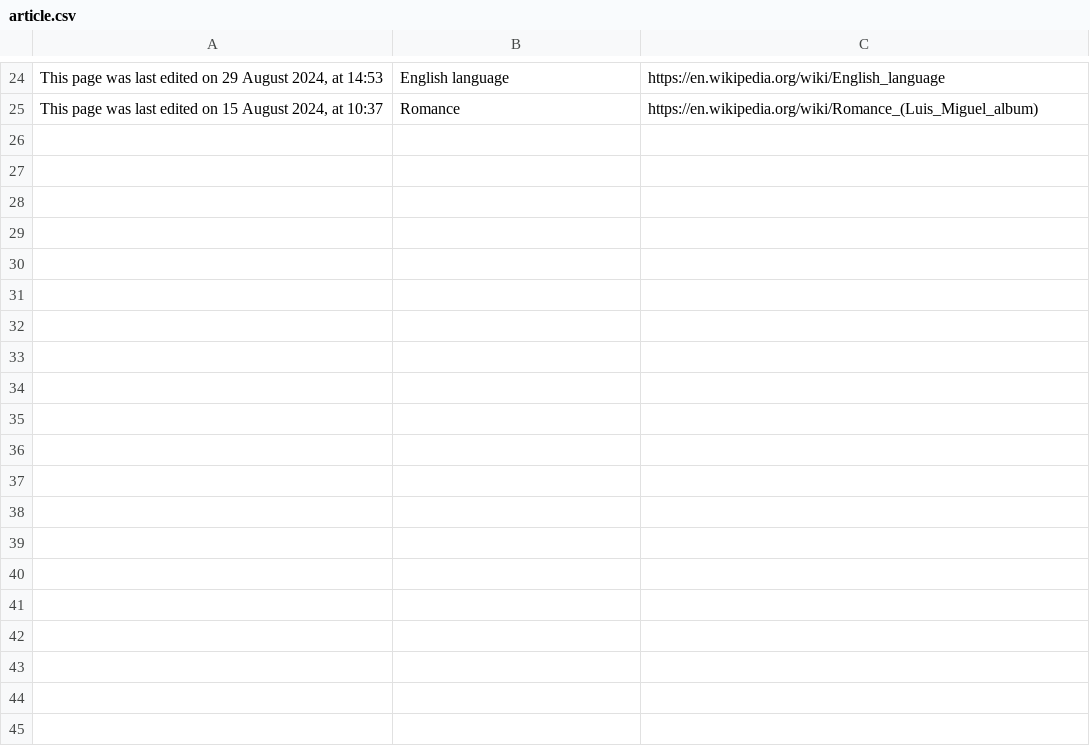
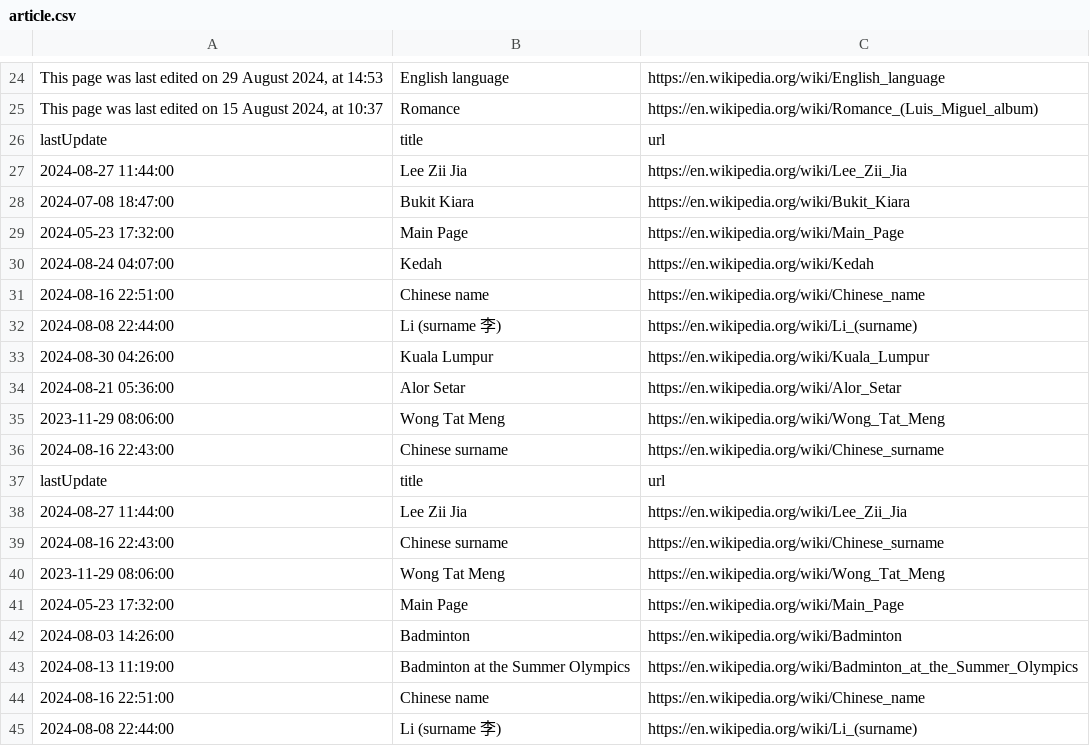
Before and after one commit to Bavenraj/Web_Scraping, a CSV file: article_scraper/article_scraper/spiders/article.csv, drawn as a sheet; only a part is shown, gaps mark what is left out; the diff covers the shown part only; the diff names each change by its address in the sheet, - before the commit and + after, or states it on an @@ line.

Commit message:
spider

```diff
--- a/article_scraper/article_scraper/spiders/article.csv
+++ b/article_scraper/article_scraper/spiders/article.csv
+row 26: lastUpdate | title | url
+row 27: 2024-08-27 11:44:00 | Lee Zii Jia | https://en.wikipedia.org/wiki/Lee_Zii_Jia
+row 28: 2024-07-08 18:47:00 | Bukit Kiara | https://en.wikipedia.org/wiki/Bukit_Kiara
+row 29: 2024-05-23 17:32:00 | Main Page | https://en.wikipedia.org/wiki/Main_Page
+row 30: 2024-08-24 04:07:00 | Kedah | https://en.wikipedia.org/wiki/Kedah
+row 31: 2024-08-16 22:51:00 | Chinese name | https://en.wikipedia.org/wiki/Chinese_name
+row 32: 2024-08-08 22:44:00 | Li (surname 李) | https://en.wikipedia.org/wiki/Li_(surname)
+row 33: 2024-08-30 04:26:00 | Kuala Lumpur | https://en.wikipedia.org/wiki/Kuala_Lumpur
+row 34: 2024-08-21 05:36:00 | Alor Setar | https://en.wikipedia.org/wiki/Alor_Setar
+row 35: 2023-11-29 08:06:00 | Wong Tat Meng | https://en.wikipedia.org/wiki/Wong_Tat_Meng
+row 36: 2024-08-16 22:43:00 | Chinese surname | https://en.wikipedia.org/wiki/Chinese_surname
+row 37: lastUpdate | title | url
+row 38: 2024-08-27 11:44:00 | Lee Zii Jia | https://en.wikipedia.org/wiki/Lee_Zii_Jia
+row 39: 2024-08-16 22:43:00 | Chinese surname | https://en.wikipedia.org/wiki/Chinese_surname
+row 40: 2023-11-29 08:06:00 | Wong Tat Meng | https://en.wikipedia.org/wiki/Wong_Tat_Meng
+row 41: 2024-05-23 17:32:00 | Main Page | https://en.wikipedia.org/wiki/Main_Page
+row 42: 2024-08-03 14:26:00 | Badminton | https://en.wikipedia.org/wiki/Badminton
+row 43: 2024-08-13 11:19:00 | Badminton at the Summer Olympics | https://en.wikipedia.org/wiki/Badminton_at_the_Summer_Olympics
+row 44: 2024-08-16 22:51:00 | Chinese name | https://en.wikipedia.org/wiki/Chinese_name
+row 45: 2024-08-08 22:44:00 | Li (surname 李) | https://en.wikipedia.org/wiki/Li_(surname)
```
Also changed, not shown: 15 added rows elsewhere in this file, 4 other files.
